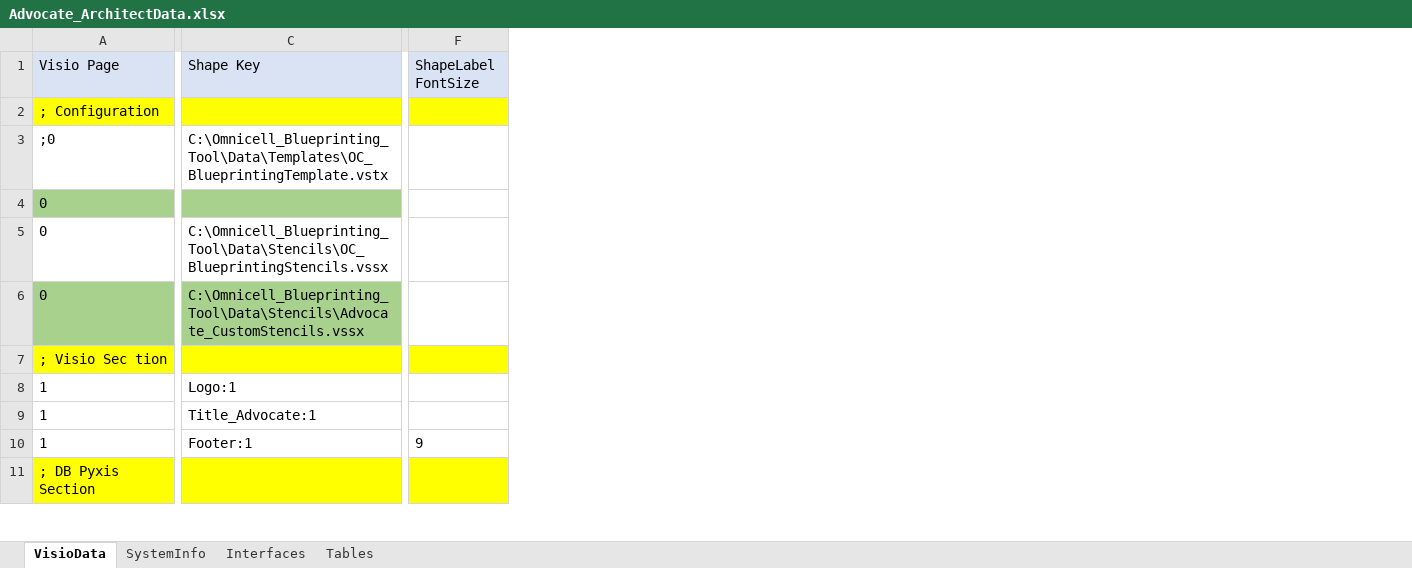
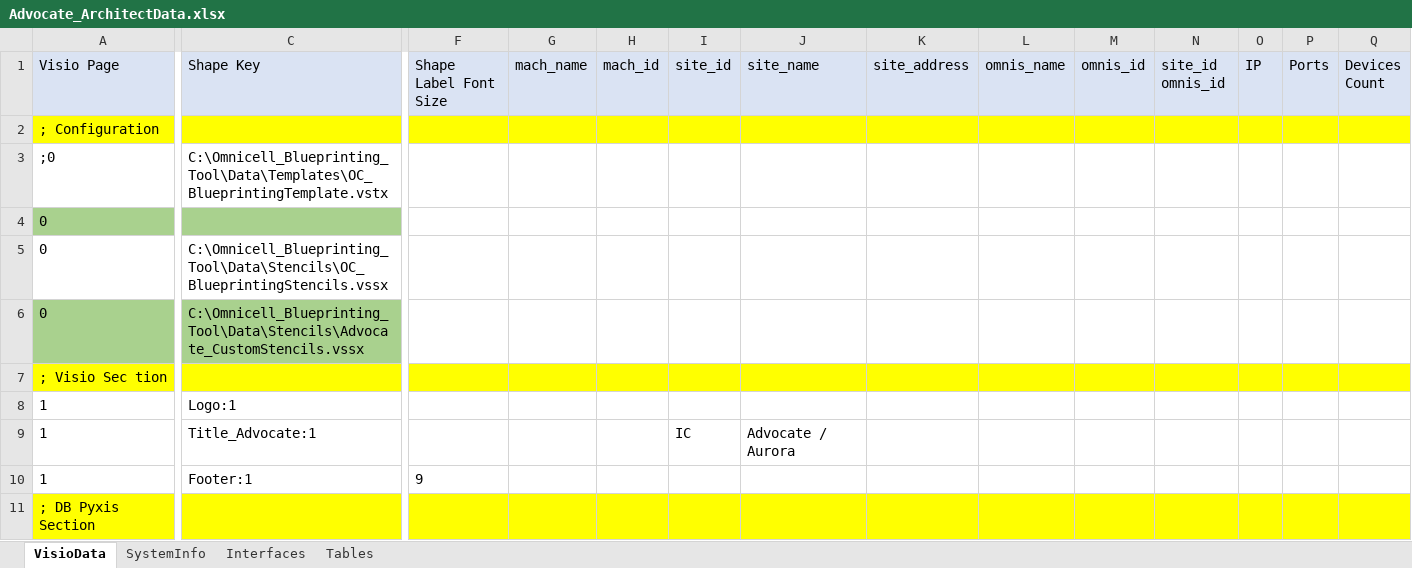
Before and after one commit to dougvida/VisioDiagramCreator, an Excel workbook: Data/ScriptData/Advocate_ArchitectData.xlsx, sheet VisioData, drawn as a sheet; only a part is shown, gaps mark what is left out; values as stored, in another font and other column widths than the file's, no borders; the diff covers the shown part only; the diff names each change by its address in the sheet, - before the commit and + after, or states it on an @@ line.

```diff
--- a/Data/ScriptData/Advocate_ArchitectData.xlsx (sheet VisioData)
+++ b/Data/ScriptData/Advocate_ArchitectData.xlsx (sheet VisioData)
@@ column G (mach_name) unhidden, empty @@
@@ column H (mach_id) unhidden, empty @@
@@ column I (site_id) unhidden, row 9: IC @@
@@ column J (site_name) unhidden, row 9: Advocate / Aurora @@
@@ column K (site_address) unhidden, empty @@
@@ column L (omnis_name) unhidden, empty @@
@@ column M (omnis_id) unhidden, empty @@
@@ column N (site_id omnis_id) unhidden, empty @@
@@ column O (IP) unhidden, empty @@
@@ column P (Ports) unhidden, empty @@
@@ column Q (Devices Count) unhidden, empty @@
-F1: ShapeLabel FontSize
+F1: Shape Label Font Size
```
Also changed, not shown: 8 edited cells elsewhere in this sheet, hidden cells, Data/ScriptData/OC_BlueprintingDataFile_Template.xlsx, 2 other files.
